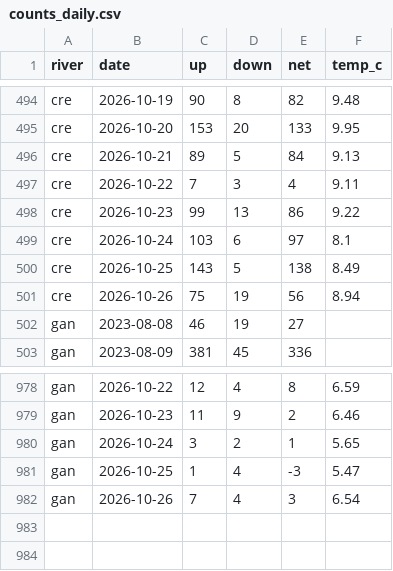
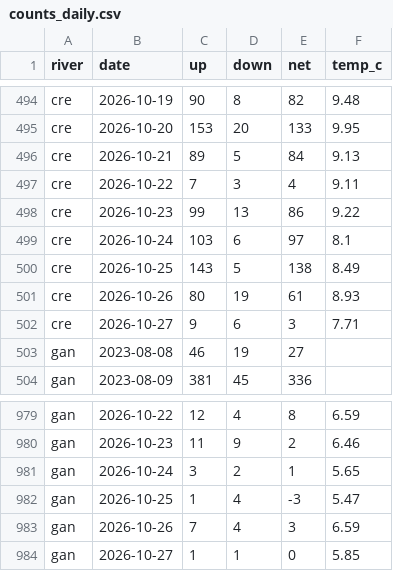
Before and after one commit to tomgrizz/guess-the-run, a CSV file: data/counts_daily.csv, drawn as a sheet; only a part is shown, gaps mark what is left out.

```diff
--- a/data/counts_daily.csv
+++ b/data/counts_daily.csv
@@ -500,3 +500,4 @@ cre,2026-10-24,103,6,97,8.1
 cre,2026-10-25,143,5,138,8.49
-cre,2026-10-26,75,19,56,8.94
+cre,2026-10-26,80,19,61,8.93
+cre,2026-10-27,9,6,3,7.71
 gan,2023-08-08,46,19,27,
@@ -981,2 +982,3 @@ gan,2026-10-24,3,2,1,5.65
 gan,2026-10-25,1,4,-3,5.47
-gan,2026-10-26,7,4,3,6.54
+gan,2026-10-26,7,4,3,6.59
+gan,2026-10-27,1,1,0,5.85
```
Also changed, not shown: 1 other file.
